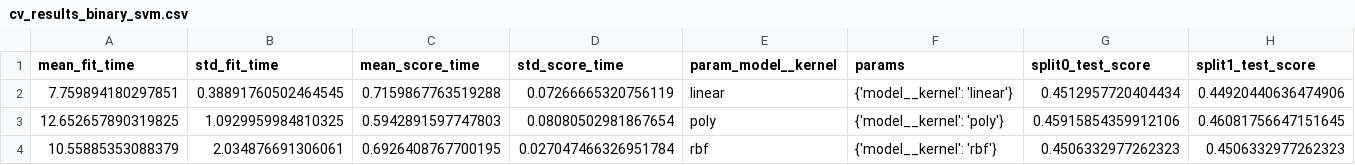
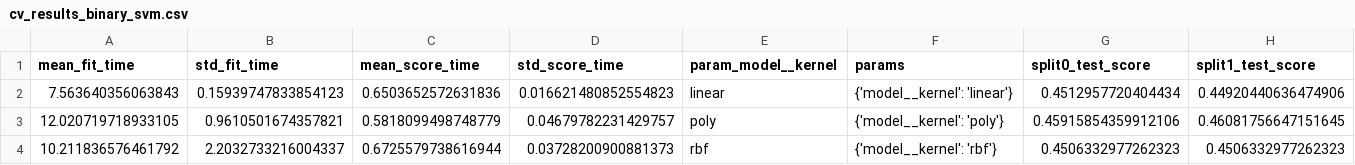
Before and after one commit to laurenlal/cse5104-project2, a CSV file: project2_output/cv_results_binary_svm.csv, drawn as a sheet; only a part is shown; the diff names each change by its address in the sheet, - before the commit and + after, or states it on an @@ line.

```diff
--- a/project2_output/cv_results_binary_svm.csv
+++ b/project2_output/cv_results_binary_svm.csv
-A2 (mean_fit_time): 7.759894180297851
+A2 (mean_fit_time): 7.563640356063843
-B2 (std_fit_time): 0.38891760502464545
+B2 (std_fit_time): 0.15939747833854123
-C2 (mean_score_time): 0.7159867763519288
+C2 (mean_score_time): 0.6503652572631836
-D2 (std_score_time): 0.07266665320756119
+D2 (std_score_time): 0.016621480852554823
-A3 (mean_fit_time): 12.652657890319825
+A3 (mean_fit_time): 12.020719718933105
-B3 (std_fit_time): 1.0929959984810325
+B3 (std_fit_time): 0.9610501674357821
-C3 (mean_score_time): 0.5942891597747803
+C3 (mean_score_time): 0.5818099498748779
-D3 (std_score_time): 0.08080502981867654
+D3 (std_score_time): 0.04679782231429757
-A4 (mean_fit_time): 10.55885353088379
+A4 (mean_fit_time): 10.211836576461792
-B4 (std_fit_time): 2.034876691306061
+B4 (std_fit_time): 2.2032733216004337
-C4 (mean_score_time): 0.6926408767700195
+C4 (mean_score_time): 0.6725579738616944
-D4 (std_score_time): 0.027047466326951784
+D4 (std_score_time): 0.03728200900881373
```
Also changed, not shown: project2_output/cv_results_binary_decision_tree.csv, project2_output/cv_results_multiclass_decision_tree.csv, 32 other files.
